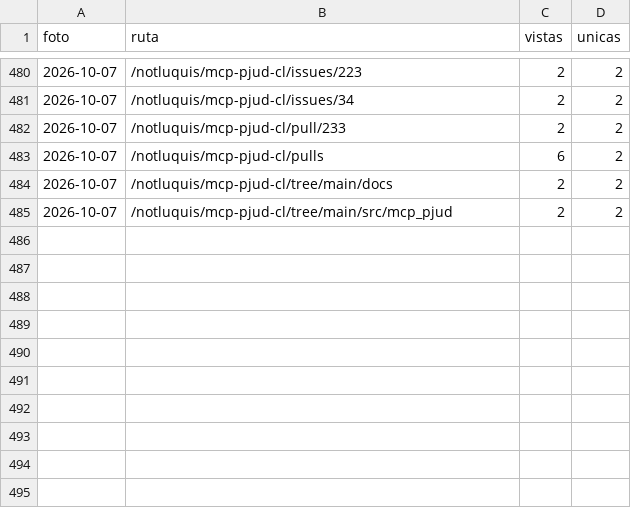
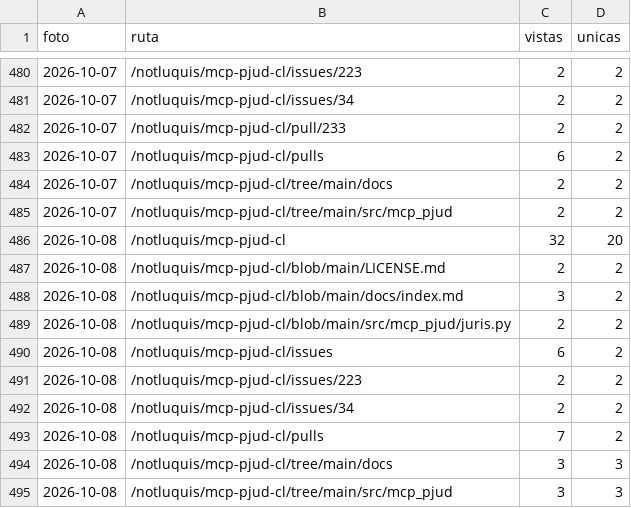
Before and after one commit to notluquis/mcp-pjud-cl, a CSV file: rutas.csv, drawn as a sheet; only a part is shown, gaps mark what is left out; the diff names each change by its address in the sheet, - before the commit and + after, or states it on an @@ line.

```diff
--- a/rutas.csv
+++ b/rutas.csv
+row 486: 2026-10-08 | /notluquis/mcp-pjud-cl | 32 | 20
+row 487: 2026-10-08 | /notluquis/mcp-pjud-cl/blob/main/LICENSE.md | 2 | 2
+row 488: 2026-10-08 | /notluquis/mcp-pjud-cl/blob/main/docs/index.md | 3 | 2
+row 489: 2026-10-08 | /notluquis/mcp-pjud-cl/blob/main/src/mcp_pjud/juris.py | 2 | 2
+row 490: 2026-10-08 | /notluquis/mcp-pjud-cl/issues | 6 | 2
+row 491: 2026-10-08 | /notluquis/mcp-pjud-cl/issues/223 | 2 | 2
+row 492: 2026-10-08 | /notluquis/mcp-pjud-cl/issues/34 | 2 | 2
+row 493: 2026-10-08 | /notluquis/mcp-pjud-cl/pulls | 7 | 2
+row 494: 2026-10-08 | /notluquis/mcp-pjud-cl/tree/main/docs | 3 | 3
+row 495: 2026-10-08 | /notluquis/mcp-pjud-cl/tree/main/src/mcp_pjud | 3 | 3
```
Also changed, not shown: descargas.csv, popularidad.csv, 3 other files.
